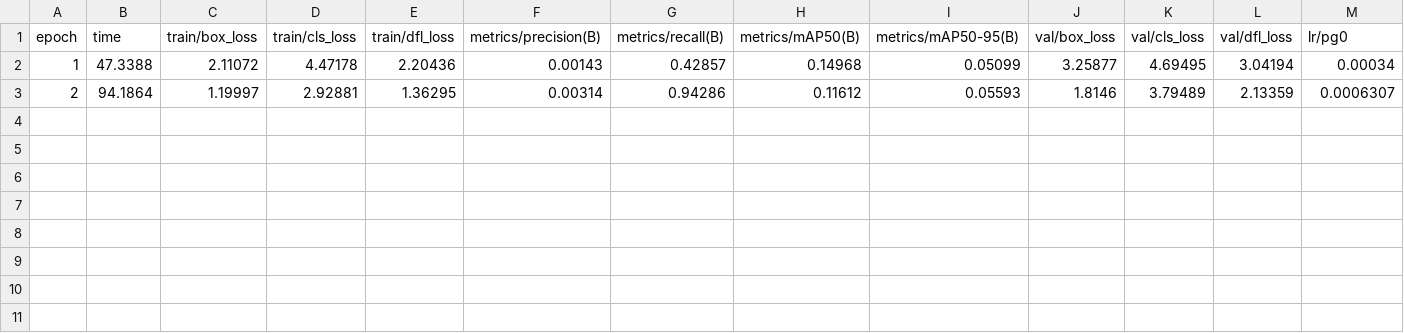
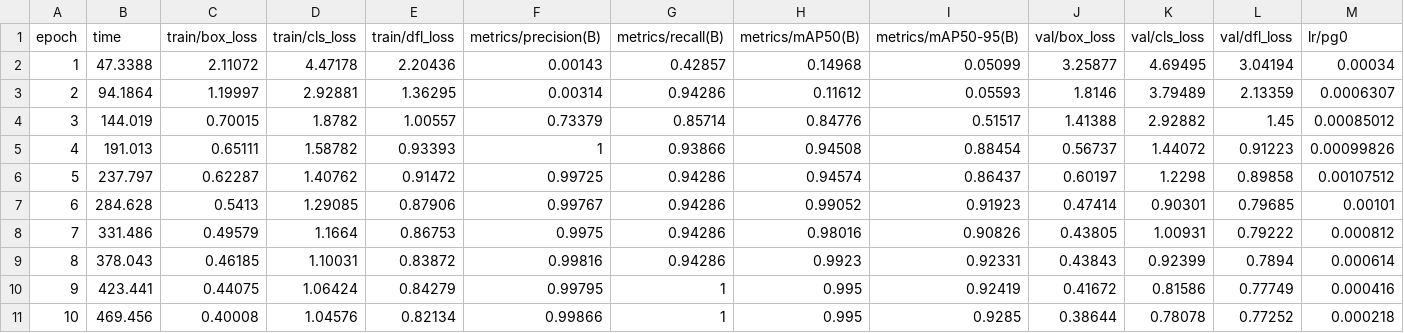
Before and after one commit to migifor-forstmi4/MultimodalInteraction_ObjDet, a CSV file: runs/detect/train2/results.csv, drawn as a sheet; only a part is shown; rows hold the shown columns only; the diff names each change by its address in the sheet, - before the commit and + after, or states it on an @@ line.

```diff
--- a/runs/detect/train2/results.csv
+++ b/runs/detect/train2/results.csv
+row 4: 3 | 144.019 | 0.70015 | 1.8782 | 1.00557 | 0.73379 | 0.85714 | 0.84776 | 0.51517 | 1.41388 | 2.92882 | 1.45 | 0.00085012
+row 5: 4 | 191.013 | 0.65111 | 1.58782 | 0.93393 | 1 | 0.93866 | 0.94508 | 0.88454 | 0.56737 | 1.44072 | 0.91223 | 0.00099826
+row 6: 5 | 237.797 | 0.62287 | 1.40762 | 0.91472 | 0.99725 | 0.94286 | 0.94574 | 0.86437 | 0.60197 | 1.2298 | 0.89858 | 0.00107512
+row 7: 6 | 284.628 | 0.5413 | 1.29085 | 0.87906 | 0.99767 | 0.94286 | 0.99052 | 0.91923 | 0.47414 | 0.90301 | 0.79685 | 0.00101
+row 8: 7 | 331.486 | 0.49579 | 1.1664 | 0.86753 | 0.9975 | 0.94286 | 0.98016 | 0.90826 | 0.43805 | 1.00931 | 0.79222 | 0.000812
+row 9: 8 | 378.043 | 0.46185 | 1.10031 | 0.83872 | 0.99816 | 0.94286 | 0.9923 | 0.92331 | 0.43843 | 0.92399 | 0.7894 | 0.000614
+row 10: 9 | 423.441 | 0.44075 | 1.06424 | 0.84279 | 0.99795 | 1 | 0.995 | 0.92419 | 0.41672 | 0.81586 | 0.77749 | 0.000416
+row 11: 10 | 469.456 | 0.40008 | 1.04576 | 0.82134 | 0.99866 | 1 | 0.995 | 0.9285 | 0.38644 | 0.78078 | 0.77252 | 0.000218
```
Also changed, not shown: 16 other files.
